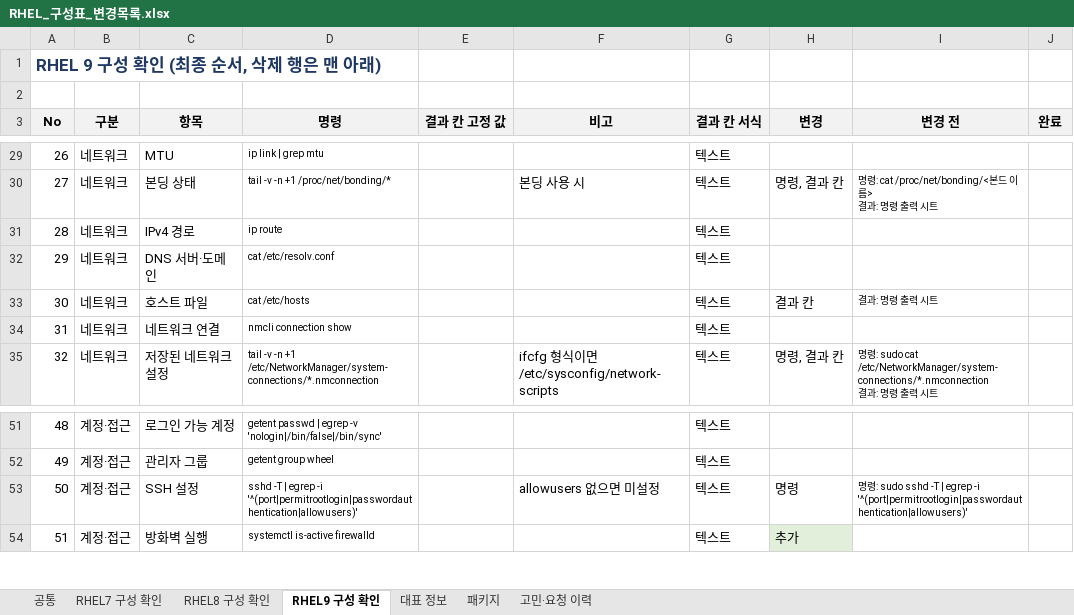
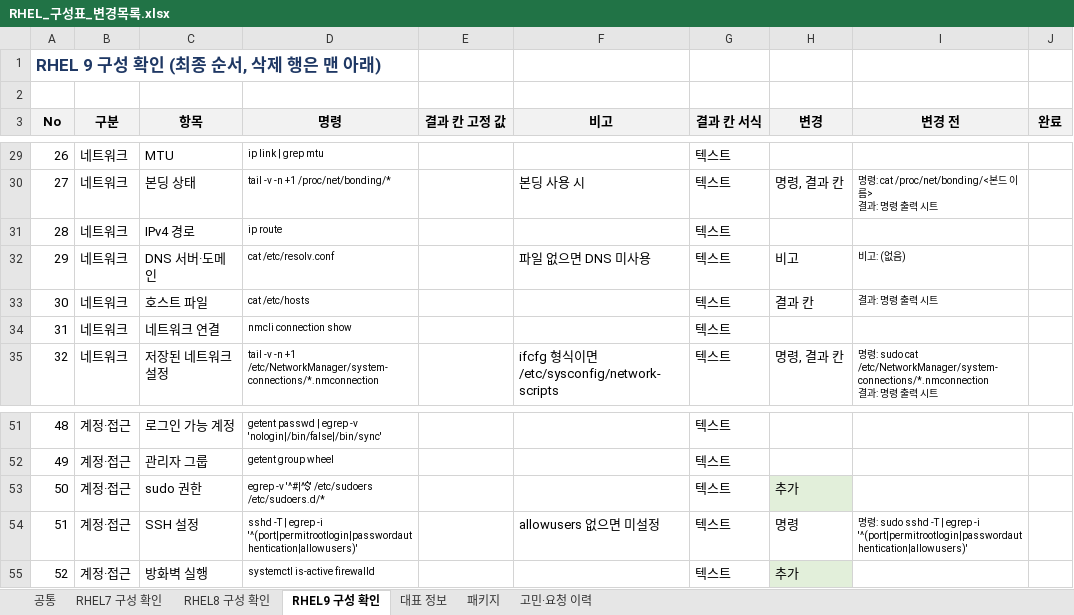
Before and after one commit to shbang0701/claude-test, an Excel workbook: 04_RHEL_구성표/RHEL_구성표_변경목록.xlsx, sheet RHEL9 구성 확인, drawn as a sheet; only a part is shown, gaps mark what is left out; values as stored, in another font and other column widths than the file's, no borders; addresses are those after the commit; the diff names each change by its address in the sheet, - before the commit and + after, or states it on an @@ line.

```diff
--- a/04_RHEL_구성표/RHEL_구성표_변경목록.xlsx (sheet RHEL9 구성 확인)
+++ b/04_RHEL_구성표/RHEL_구성표_변경목록.xlsx (sheet RHEL9 구성 확인)
-F32 (비고): (empty)
+F32 (비고): 파일 없으면 DNS 미사용
-H32 (변경): (empty)
+H32 (변경): 비고
-I32 (변경 전): (empty)
+I32 (변경 전): 비고: (없음)
+row 53: 50 | 계정·접근 | sudo 권한 | egrep -v '^#|^$' /etc/sudoers /etc/sudoers.d/* |  |  | 텍스트 | 추가
@@ column A (No) renumbered between rows 54 and 88 @@
```
Also changed, not shown: sheet 고민·요청 이력, sheet RHEL8 구성 확인, sheet RHEL7 구성 확인, 04_RHEL_구성표/RHEL_계열_7_구성표.xlsx, 04_RHEL_구성표/RHEL_계열_8_구성표.xlsx, 1 other file.
